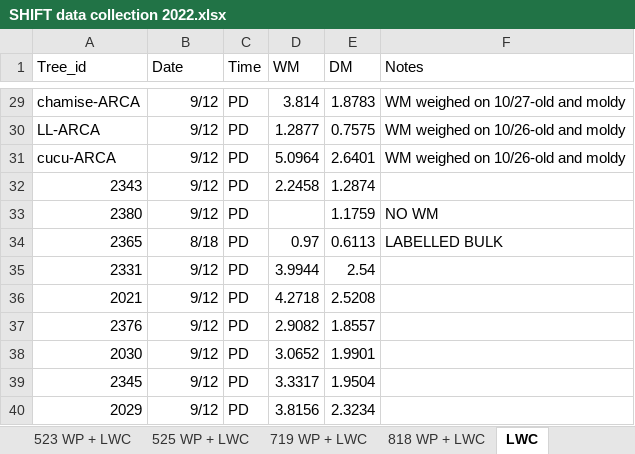
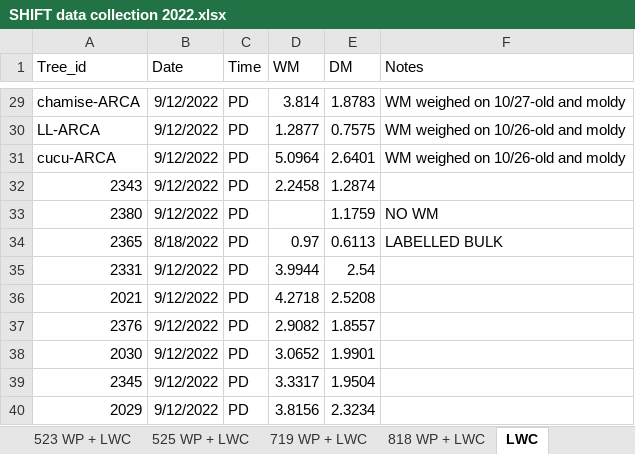
Before and after one commit to leanderegg/SHIFT, an Excel workbook: Data_11272022/WP_WC/SHIFT data collection 2022.xlsx, sheet LWC, drawn as a sheet; only a part is shown, gaps mark what is left out; values as stored, in another font and other column widths than the file's, no borders; charts and pictures not drawn; the diff covers the shown part only; the diff names each change by its address in the sheet, - before the commit and + after, or states it on an @@ line.

```diff
--- a/Data_11272022/WP_WC/SHIFT data collection 2022.xlsx (sheet LWC)
+++ b/Data_11272022/WP_WC/SHIFT data collection 2022.xlsx (sheet LWC)
-B29:B33 (Date): 9/12
+B29:B33 (Date): 9/12/2022
-B34 (Date): 8/18
+B34 (Date): 8/18/2022
-B35:B40 (Date): 9/12
+B35:B40 (Date): 9/12/2022
```
Also changed, not shown: 27 edited cells elsewhere in this sheet, sheet 44 WP + LWC, sheet 818 WP + LWC, sheet RWC DATA, 8 other files.
